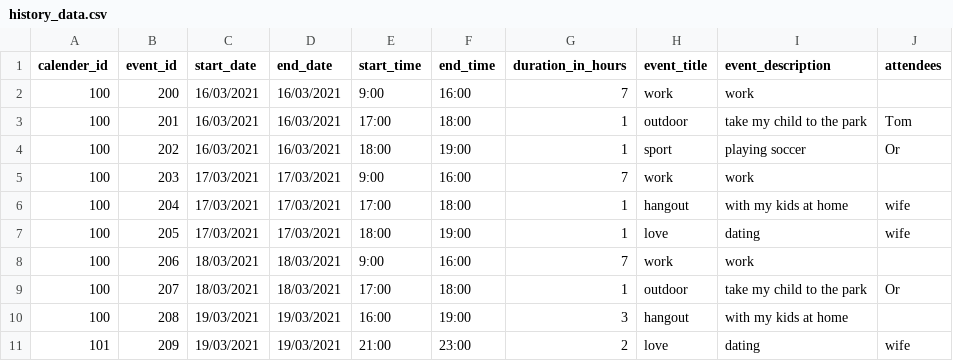
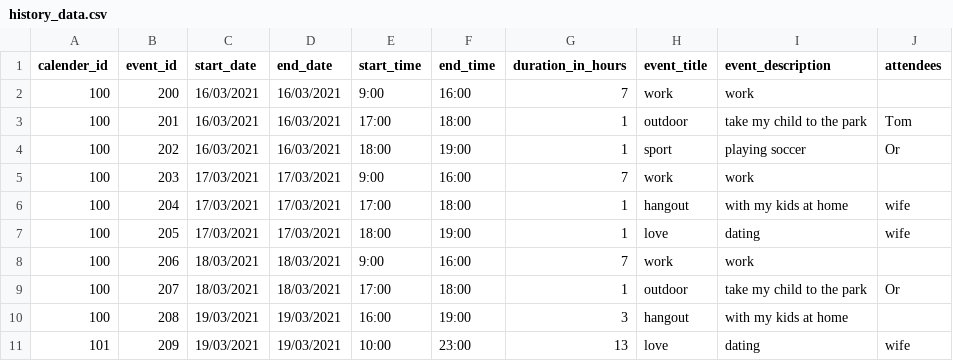
Before and after one commit to Eregnir/HomeRun, a CSV file: history_data.csv, drawn as a sheet.

Commit message:
moved and add route

```diff
--- a/history_data.csv
+++ b/history_data.csv
@@ -10,2 +10,2 @@ calender_id,event_id,start_date,end_date,start_time,end_time,duration_in_hours,e
 100,208,19/03/2021,19/03/2021,16:00,19:00,3,hangout,with my kids at home,
-101,209,19/03/2021,19/03/2021,21:00,23:00,2,love,dating ,wife
+101,209,19/03/2021,19/03/2021,10:00,23:00,13,love,dating ,wife
```
